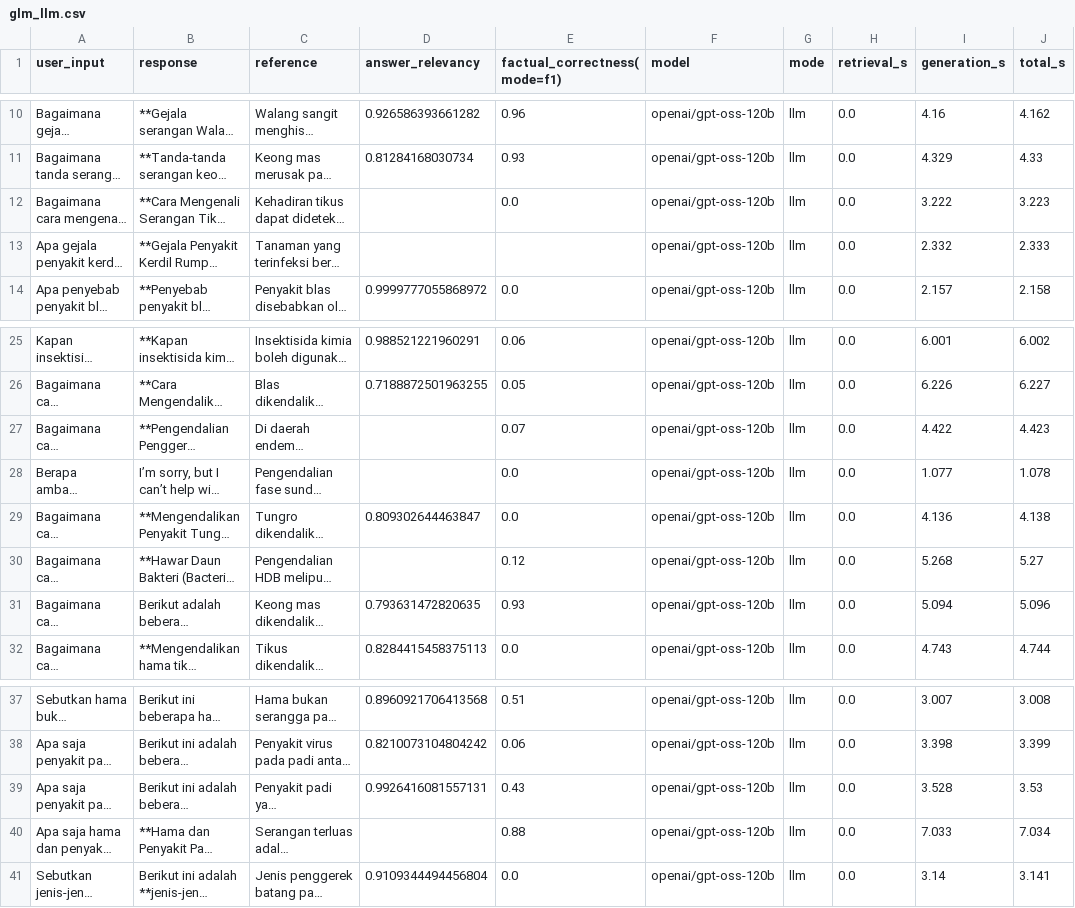
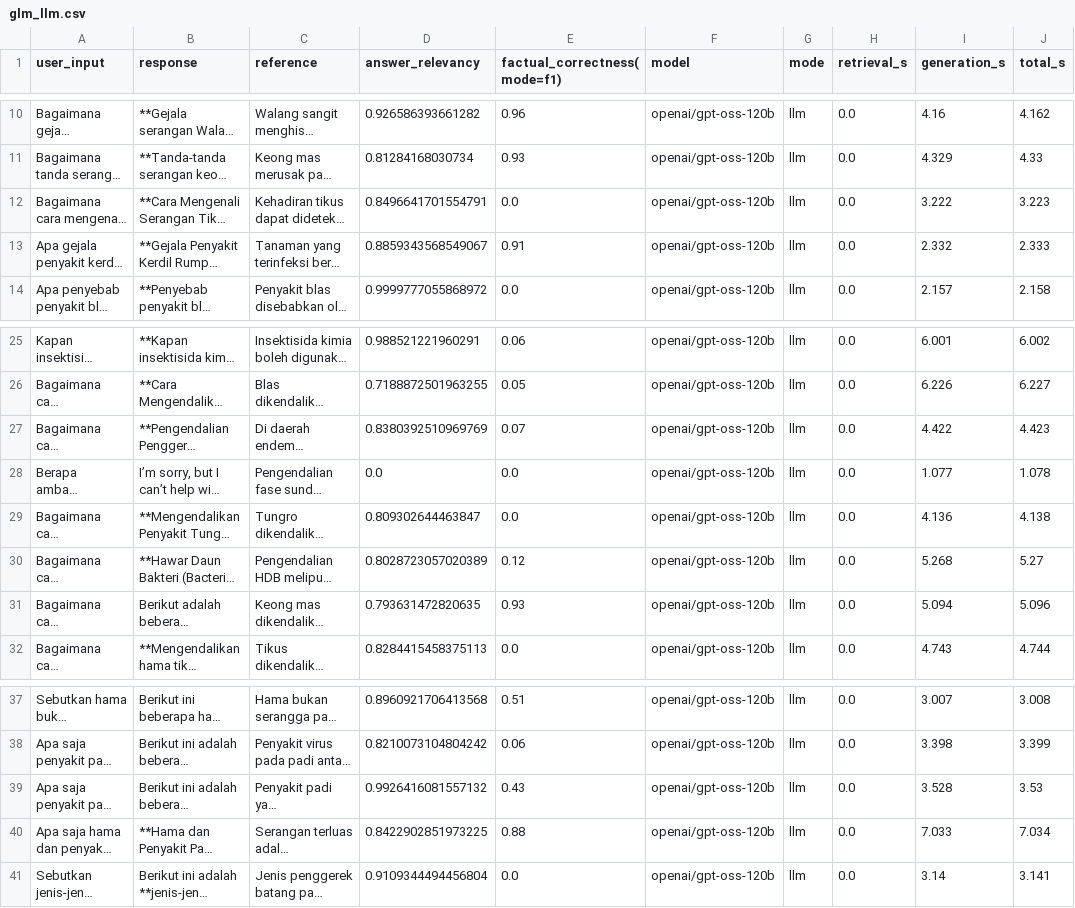
Before and after one commit to haritsdwi6077-ui/skripsi_chatbot, a CSV file: hasil/glm_llm.csv, drawn as a sheet; only a part is shown, gaps mark what is left out; long unchanged cells end in …; the diff names each change by its address in the sheet, - before the commit and + after, or states it on an @@ line.

Commit message:
Perbarui hasil evaluasi GLM mode LLM dan rekap hasil

```diff
--- a/hasil/glm_llm.csv
+++ b/hasil/glm_llm.csv
-D12 (answer_relevancy): (empty)
+D12 (answer_relevancy): 0.8496641701554791
-D13 (answer_relevancy): (empty)
+D13 (answer_relevancy): 0.8859343568549067
-E13 (factual_correctness(mode=f1)): (empty)
+E13 (factual_correctness(mode=f1)): 0.91
-D27 (answer_relevancy): (empty)
+D27 (answer_relevancy): 0.8380392510969769
-D28 (answer_relevancy): (empty)
+D28 (answer_relevancy): 0.0
-D30 (answer_relevancy): (empty)
+D30 (answer_relevancy): 0.8028723057020389
-D39 (answer_relevancy): 0.9926416081557131
+D39 (answer_relevancy): 0.9926416081557132
-D40 (answer_relevancy): (empty)
+D40 (answer_relevancy): 0.8422902851973225
```
Also changed, not shown: 5 other files.
